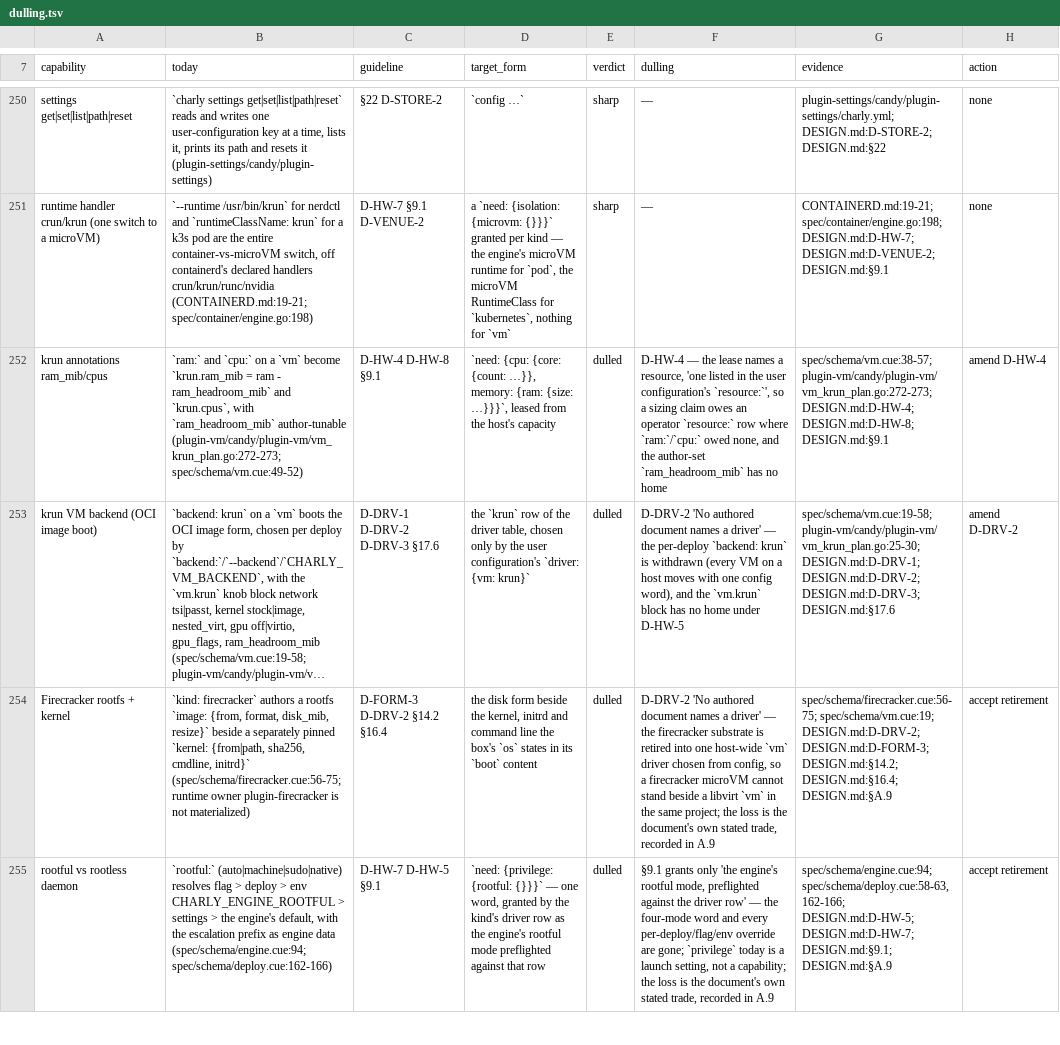
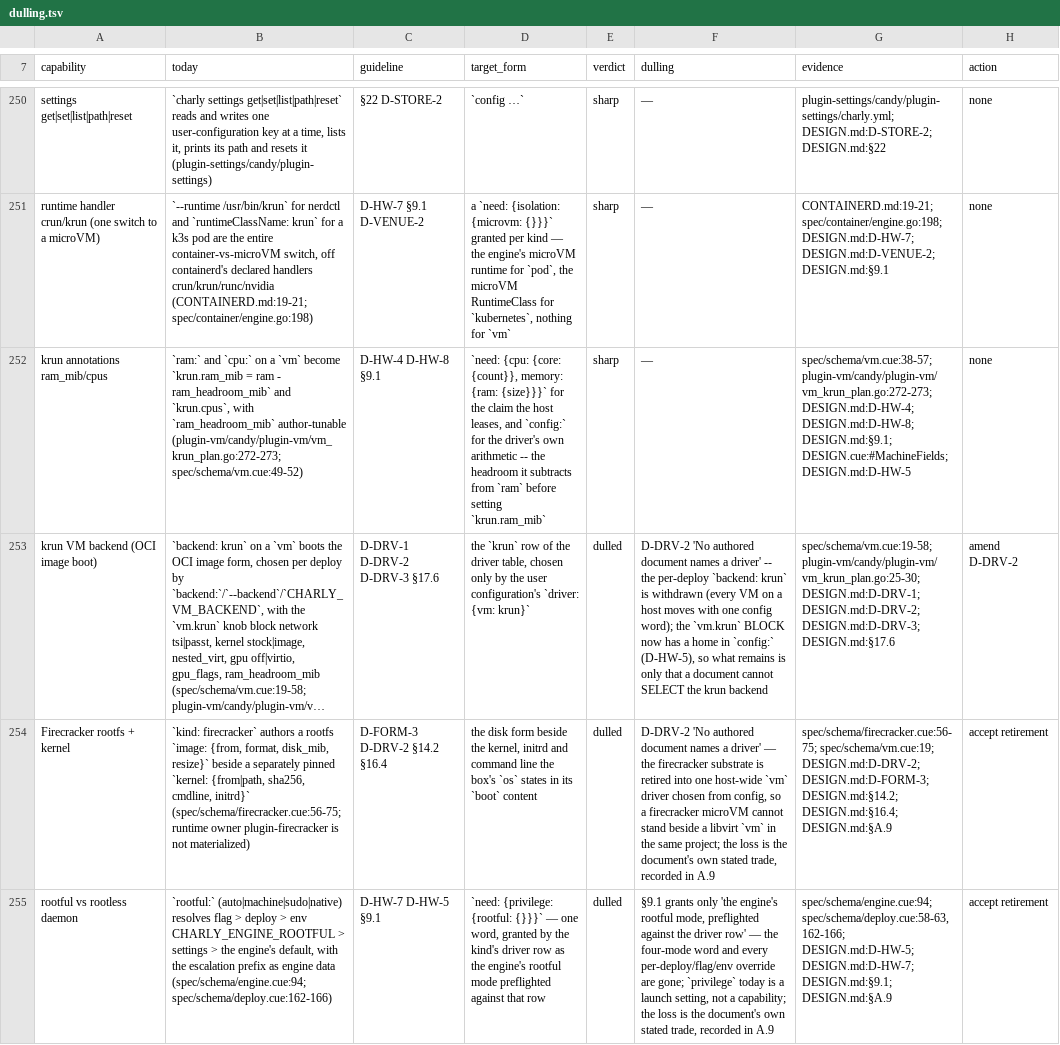
Before and after one commit to opencharly/opencharly, a TSV file: design/dulling.tsv, drawn as a sheet; only a part is shown, gaps mark what is left out; long unchanged cells end in …; the diff names each change by its address in the sheet, - before the commit and + after, or states it on an @@ line.

```diff
--- a/design/dulling.tsv
+++ b/design/dulling.tsv
-D252 (target_form): …{cpu: {core: {count: …}}, memory: {ram: {size: …}}}`, leased from the host's capacity
+D252 (target_form): …{cpu: {core: {count}}, memory: {ram: {size}}}` for the claim the host leases, and `config:` for the driver's own arithmetic -- the headroom it subtracts from `ram` before setting `krun.ram_mib`
-E252 (verdict): dulled
+E252 (verdict): sharp
-F252 (dulling): D-HW-4 — the lease names a resource, 'one listed in the user configuration's `resource:`', so a sizing claim owes an operator `resource:` row where `ram:`/`cpu:` owed none, and the author-set `ram_headroom_mib` has no home
+F252 (dulling): —
-G252 (evidence): …DESIGN.md:D-HW-4; DESIGN.md:D-HW-8; DESIGN.md:§9.1
+G252 (evidence): …DESIGN.md:D-HW-4; DESIGN.md:D-HW-8; DESIGN.md:§9.1; DESIGN.cue:#MachineFields; DESIGN.md:D-HW-5
-H252 (action): amend D-HW-4
+H252 (action): none
-F253 (dulling): …a driver' — the per-deploy `backend: krun` is withdrawn (every VM on a host moves with one config word), and the `vm.krun` block has no home under D-HW-5
+F253 (dulling): …a driver' -- the per-deploy `backend: krun` is withdrawn (every VM on a host moves with one config word); the `vm.krun` BLOCK now has a home in `config:` (D-HW-5), so what remains is only that a document cannot SELECT the krun backend
```
Also changed, not shown: 1 other file.
